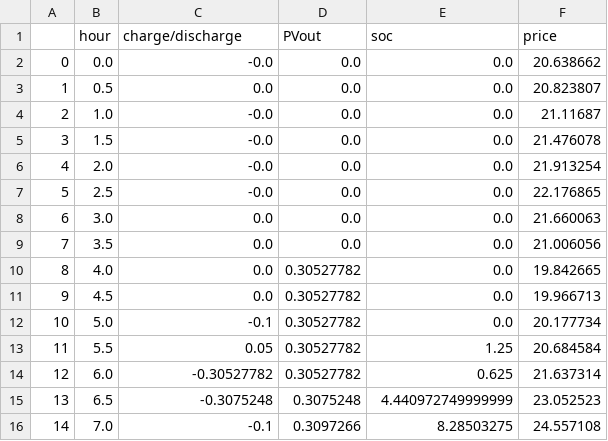
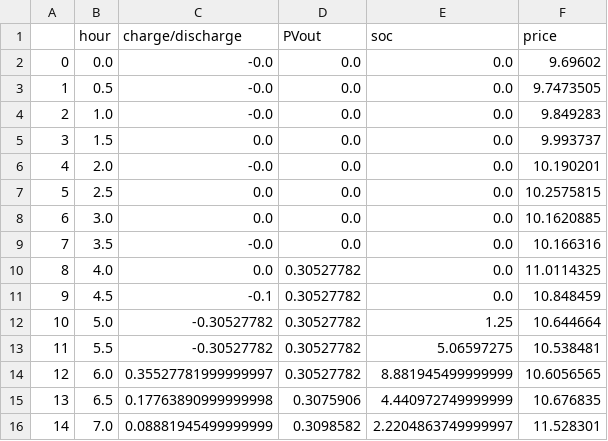
Before and after one commit to SmartGridLab/battery-control-by-reinforcement-learning, a CSV file: result_data.csv, drawn as a sheet; only a part is shown; the diff covers the shown part only.

```diff
--- a/result_data.csv
+++ b/result_data.csv
@@ -1,16 +1,16 @@
 ,hour,charge/discharge,PVout,soc,price
-0,0.0,-0.0,0.0,0.0,20.638662
-1,0.5,0.0,0.0,0.0,20.823807
-2,1.0,-0.0,0.0,0.0,21.11687
-3,1.5,-0.0,0.0,0.0,21.476078
-4,2.0,-0.0,0.0,0.0,21.913254
-5,2.5,-0.0,0.0,0.0,22.176865
-6,3.0,0.0,0.0,0.0,21.660063
-7,3.5,0.0,0.0,0.0,21.006056
-8,4.0,0.0,0.30527782,0.0,19.842665
-9,4.5,0.0,0.30527782,0.0,19.966713
-10,5.0,-0.1,0.30527782,0.0,20.177734
-11,5.5,0.05,0.30527782,1.25,20.684584
-12,6.0,-0.30527782,0.30527782,0.625,21.637314
-13,6.5,-0.3075248,0.3075248,4.440972749999999,23.052523
-14,7.0,-0.1,0.3097266,8.28503275,24.557108
+0,0.0,-0.0,0.0,0.0,9.69602
+1,0.5,-0.0,0.0,0.0,9.7473505
+2,1.0,-0.0,0.0,0.0,9.849283
+3,1.5,0.0,0.0,0.0,9.993737
+4,2.0,-0.0,0.0,0.0,10.190201
+5,2.5,0.0,0.0,0.0,10.2575815
+6,3.0,0.0,0.0,0.0,10.1620885
+7,3.5,-0.0,0.0,0.0,10.166316
+8,4.0,0.0,0.30527782,0.0,11.0114325
+9,4.5,-0.1,0.30527782,0.0,10.848459
+10,5.0,-0.30527782,0.30527782,1.25,10.644664
+11,5.5,-0.30527782,0.30527782,5.06597275,10.538481
+12,6.0,0.35527781999999997,0.30527782,8.881945499999999,10.6056565
+13,6.5,0.17763890999999998,0.3075906,4.440972749999999,10.676835
+14,7.0,0.08881945499999999,0.3098582,2.2204863749999997,11.528301
```
Also changed, not shown: 116 edited cells elsewhere in this file, 5 other files.
